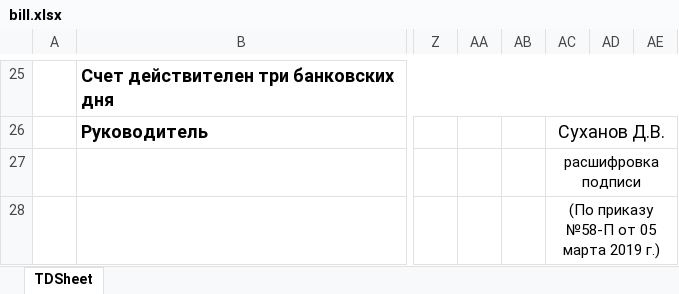
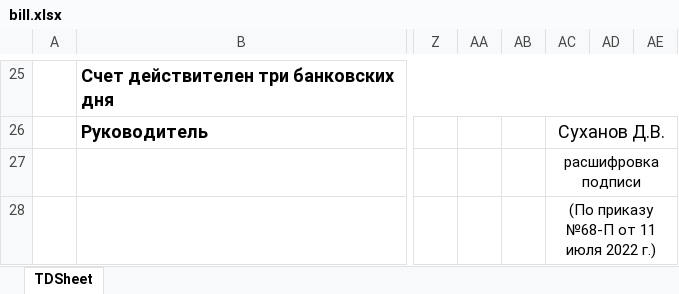
Before and after one commit to Sergeyego/facts, an Excel workbook: templates/bill.xlsx, sheet TDSheet, drawn as a sheet; only a part is shown, gaps mark what is left out; values as stored, in another font and other column widths than the file's, no borders; charts and pictures not drawn; the diff names each change by its address in the sheet, - before the commit and + after, or states it on an @@ line.

```diff
--- a/templates/bill.xlsx (sheet TDSheet)
+++ b/templates/bill.xlsx (sheet TDSheet)
-AC28: (По приказу №58-П от 05 марта 2019 г.)
+AC28: (По приказу №68-П от 11 июля 2022 г.)
```
Also changed, not shown: charts or pictures, templates/fact21.xlsx, templates/tvr.xlsx, 1 other file.
